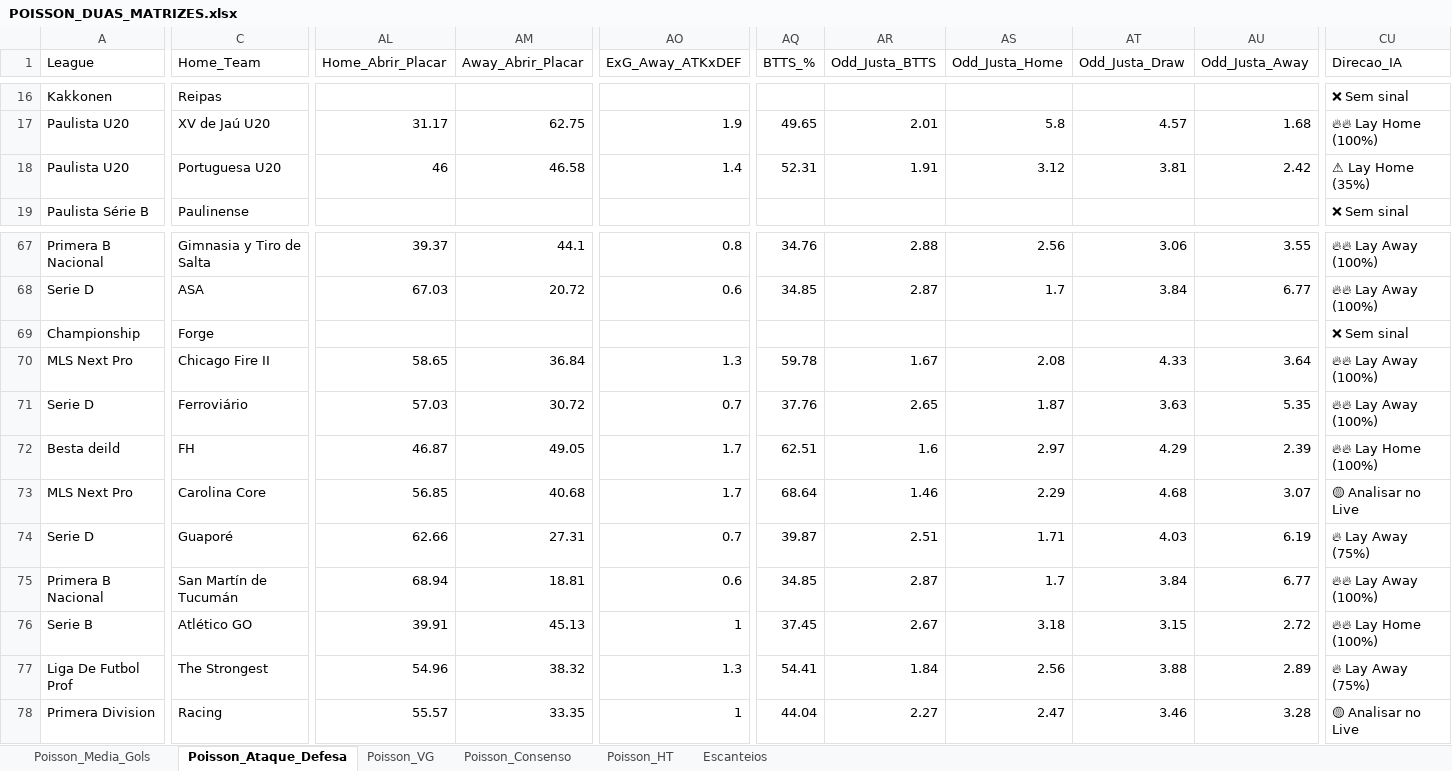
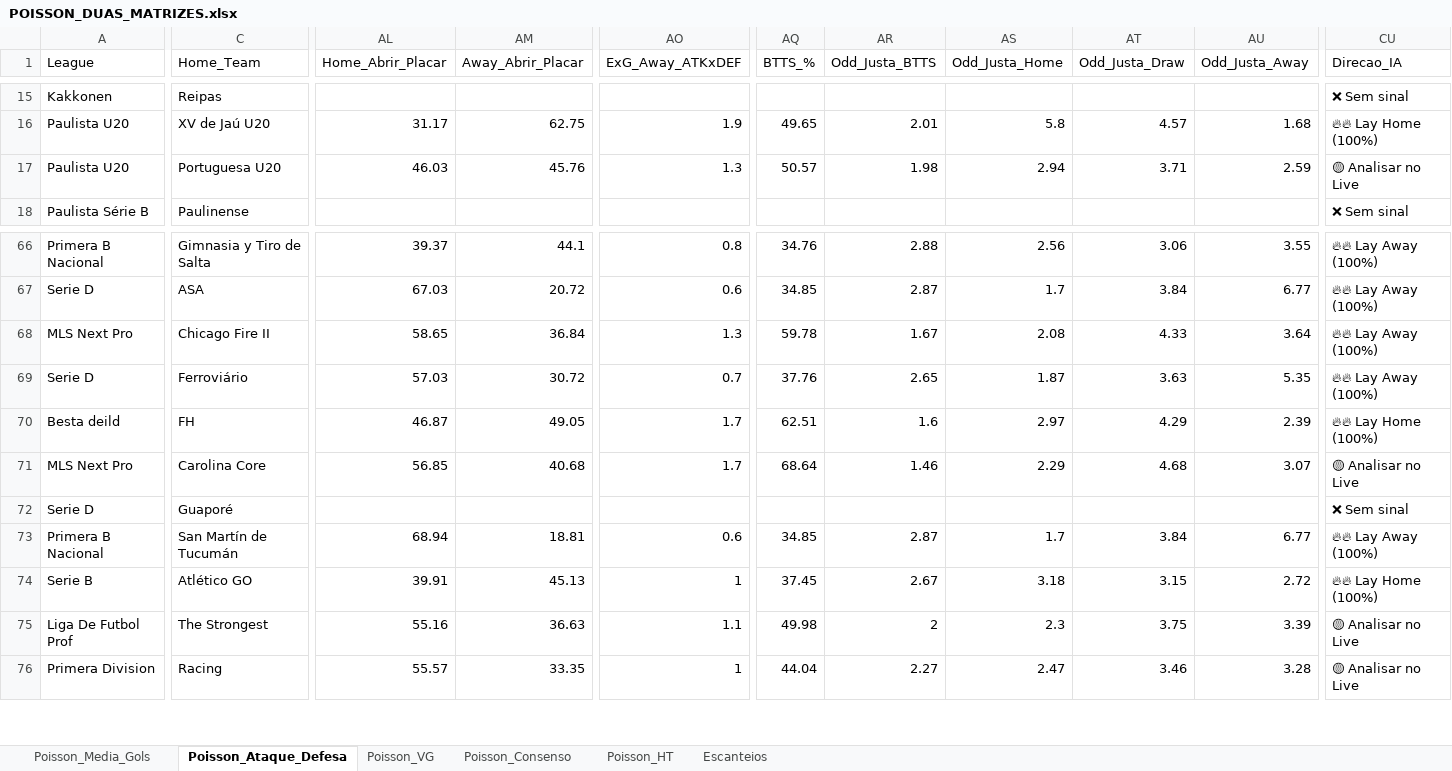
Before and after one commit to AndersonSS91-DEV/Skynet-V18, an Excel workbook: data/POISSON_DUAS_MATRIZES.xlsx, sheet Poisson_Ataque_Defesa, drawn as a sheet; only a part is shown, gaps mark what is left out; values as stored, in another font and other column widths than the file's, no cell formats; removed rows and columns are numbered as before the commit, all else as after; rows hold the shown columns only; the diff covers the shown part only; the diff names each change by its address in the sheet, - before the commit and + after, or states it on an @@ line.

```diff
--- a/data/POISSON_DUAS_MATRIZES.xlsx (sheet Poisson_Ataque_Defesa)
+++ b/data/POISSON_DUAS_MATRIZES.xlsx (sheet Poisson_Ataque_Defesa)
-AL17 (Home_Abrir_Placar): 46
+AL17 (Home_Abrir_Placar): 46.03
-AM17 (Away_Abrir_Placar): 46.58
+AM17 (Away_Abrir_Placar): 45.76
-AO17 (ExG_Away_ATKxDEF): 1.4
+AO17 (ExG_Away_ATKxDEF): 1.3
-AQ17 (BTTS_%): 52.31
+AQ17 (BTTS_%): 50.57
-AR17 (Odd_Justa_BTTS): 1.91
+AR17 (Odd_Justa_BTTS): 1.98
-AS17 (Odd_Justa_Home): 3.12
+AS17 (Odd_Justa_Home): 2.94
-AT17 (Odd_Justa_Draw): 3.81
+AT17 (Odd_Justa_Draw): 3.71
-AU17 (Odd_Justa_Away): 2.42
+AU17 (Odd_Justa_Away): 2.59
-CU17 (Direcao_IA): ⚠ Lay Home (35%)
+CU17 (Direcao_IA): 🟡 Analisar no Live
-row 69: Championship | Forge |  |  |  |  |  |  |  |  | ❌ Sem sinal
-AL72 (Home_Abrir_Placar): 62.66
+AL72 (Home_Abrir_Placar): (empty)
-AM72 (Away_Abrir_Placar): 27.31
+AM72 (Away_Abrir_Placar): (empty)
-AO72 (ExG_Away_ATKxDEF): 0.7
+AO72 (ExG_Away_ATKxDEF): (empty)
-AQ72 (BTTS_%): 39.87
+AQ72 (BTTS_%): (empty)
-AR72 (Odd_Justa_BTTS): 2.51
+AR72 (Odd_Justa_BTTS): (empty)
-AS72 (Odd_Justa_Home): 1.71
+AS72 (Odd_Justa_Home): (empty)
-AT72 (Odd_Justa_Draw): 4.03
+AT72 (Odd_Justa_Draw): (empty)
-AU72 (Odd_Justa_Away): 6.19
+AU72 (Odd_Justa_Away): (empty)
-CU72 (Direcao_IA): 🔥 Lay Away (75%)
+CU72 (Direcao_IA): ❌ Sem sinal
-AL75 (Home_Abrir_Placar): 54.96
+AL75 (Home_Abrir_Placar): 55.16
-AM75 (Away_Abrir_Placar): 38.32
+AM75 (Away_Abrir_Placar): 36.63
-AO75 (ExG_Away_ATKxDEF): 1.3
+AO75 (ExG_Away_ATKxDEF): 1.1
-AQ75 (BTTS_%): 54.41
+AQ75 (BTTS_%): 49.98
-AR75 (Odd_Justa_BTTS): 1.84
+AR75 (Odd_Justa_BTTS): 2
-AS75 (Odd_Justa_Home): 2.56
+AS75 (Odd_Justa_Home): 2.3
-AT75 (Odd_Justa_Draw): 3.88
+AT75 (Odd_Justa_Draw): 3.75
-AU75 (Odd_Justa_Away): 2.89
+AU75 (Odd_Justa_Away): 3.39
-CU75 (Direcao_IA): 🔥 Lay Away (75%)
+CU75 (Direcao_IA): 🟡 Analisar no Live
```
Also changed, not shown: 1 removed row and 263 edited cells elsewhere in this sheet, sheet Escanteios, sheet Poisson_Consenso, sheet Poisson_VG, sheet Poisson_Media_Gols, sheet Poisson_HT, cell formats, 1 other file.
